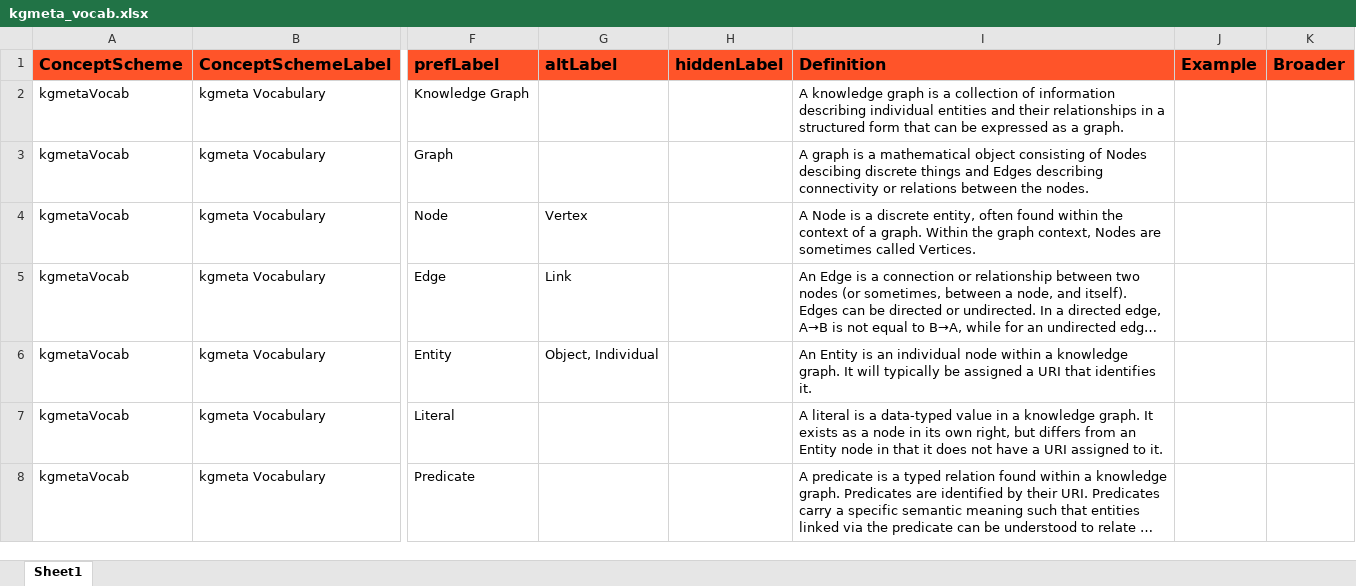
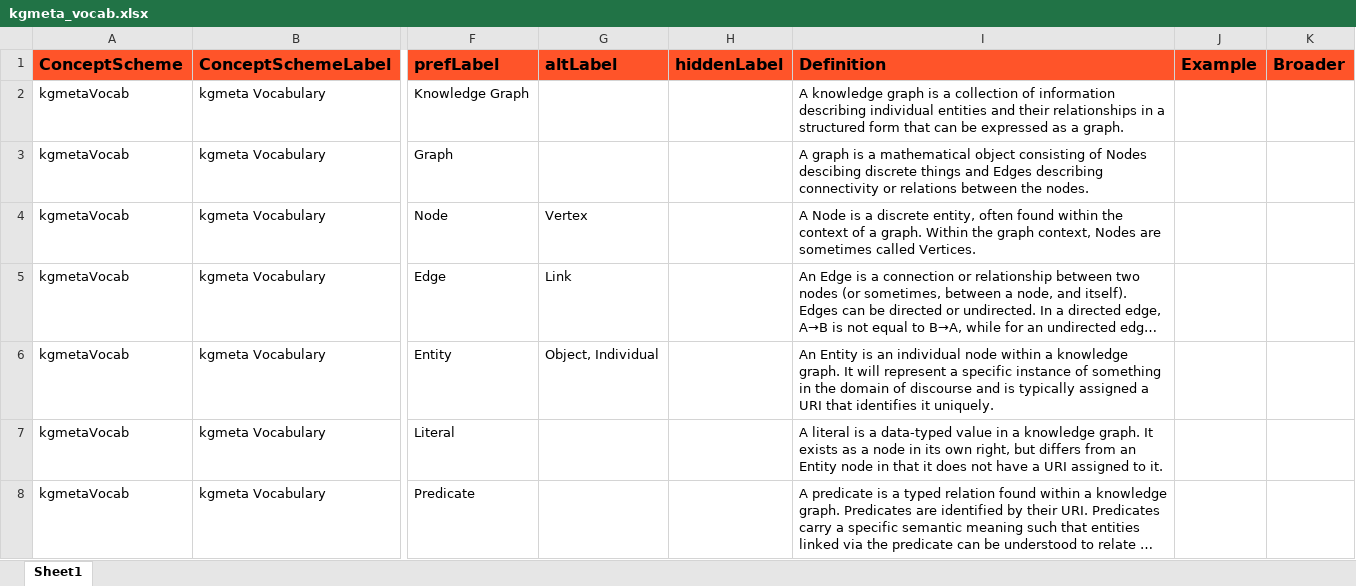
Before and after one commit to MrTomKimber/kgraph, an Excel workbook: src/kgraph/ontologies/kgmeta_vocab.xlsx, sheet Sheet1, drawn as a sheet; only a part is shown, gaps mark what is left out; long unchanged cells end in …; values as stored, in another font and other column widths than the file's, no borders; the diff names each change by its address in the sheet, - before the commit and + after, or states it on an @@ line.

```diff
--- a/src/kgraph/ontologies/kgmeta_vocab.xlsx (sheet Sheet1)
+++ b/src/kgraph/ontologies/kgmeta_vocab.xlsx (sheet Sheet1)
-I6 (Definition): …It will typically be assigned a URI that identifies it.
+I6 (Definition): …It will represent a specific instance of something in the domain of discourse and is typically assigned a URI that identifies it uniquely.
```
Also changed, not shown: 7 other files.
